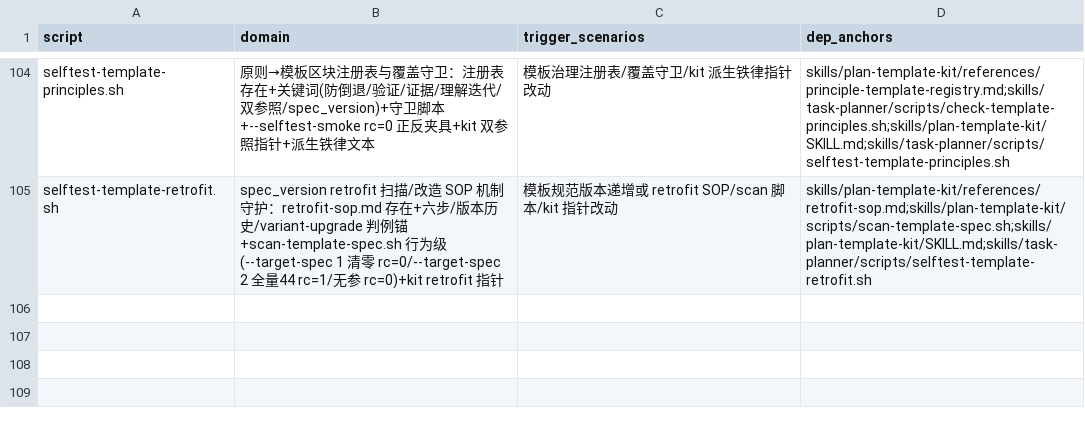
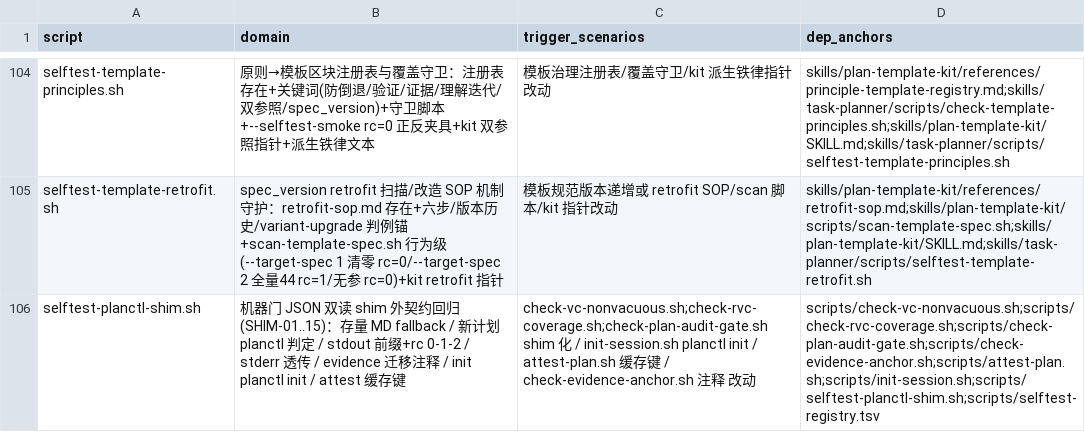
Before and after one commit to napoler/task-planner-skill, a TSV file: skills/task-planner/scripts/selftest-registry.tsv, drawn as a sheet; only a part is shown, gaps mark what is left out.

Commit message:
feat(task-planner): JSON 权威源 + planctl.py 脚本固化 SOP（task-json-state-20261121 P1-P6）
- 新增 plan-state.schema.json + planctl.py（18 子命令：CRUD/原子写/备份/tags 倒排/render/check）
- 机器门双读 shim（vc-nonvacuous/rvc/audit），外契约不变，存量计划 fallback 正则
- attest 缓存键纳入 plan-state.json sha256；init-session 幂等生成 plan-state.json
- SKILL.md 新增结构化状态 SOP 硬条款；evidence 门迁移期保留
- selftest: planctl 14/14 + shim 15/15；全量 104 PASS FAIL=8（不增）

```diff
--- a/skills/task-planner/scripts/selftest-registry.tsv
+++ b/skills/task-planner/scripts/selftest-registry.tsv
@@ -105 +105,2 @@ selftest-template-principles.sh	原则→模板区块注册表与覆盖守卫：
 selftest-template-retrofit.sh	spec_version retrofit 扫描/改造 SOP 机制守护：retrofit-sop.md 存在+六步/版本历史/variant-upgrade 判例锚+scan-template-spec.sh 行为级(--target-spec 1 清零 rc=0/--target-spec 2 全量44 rc=1/无参 rc=0)+kit retrofit 指针	模板规范版本递增或 retrofit SOP/scan 脚本/kit 指针改动	skills/plan-template-kit/references/retrofit-sop.md;skills/plan-template-kit/scripts/scan-template-spec.sh;skills/plan-template-kit/SKILL.md;skills/task-planner/scripts/selftest-template-retrofit.sh
+selftest-planctl-shim.sh	机器门 JSON 双读 shim 外契约回归(SHIM-01..15)：存量 MD fallback / 新计划 planctl 判定 / stdout 前缀+rc 0-1-2 / stderr 透传 / evidence 迁移注释 / init planctl init / attest 缓存键	check-vc-nonvacuous.sh;check-rvc-coverage.sh;check-plan-audit-gate.sh shim 化 / init-session.sh planctl init / attest-plan.sh 缓存键 / check-evidence-anchor.sh 注释 改动	scripts/check-vc-nonvacuous.sh;scripts/check-rvc-coverage.sh;scripts/check-plan-audit-gate.sh;scripts/check-evidence-anchor.sh;scripts/attest-plan.sh;scripts/init-session.sh;scripts/selftest-planctl-shim.sh;scripts/selftest-registry.tsv
```
Also changed, not shown: 16 other files.
